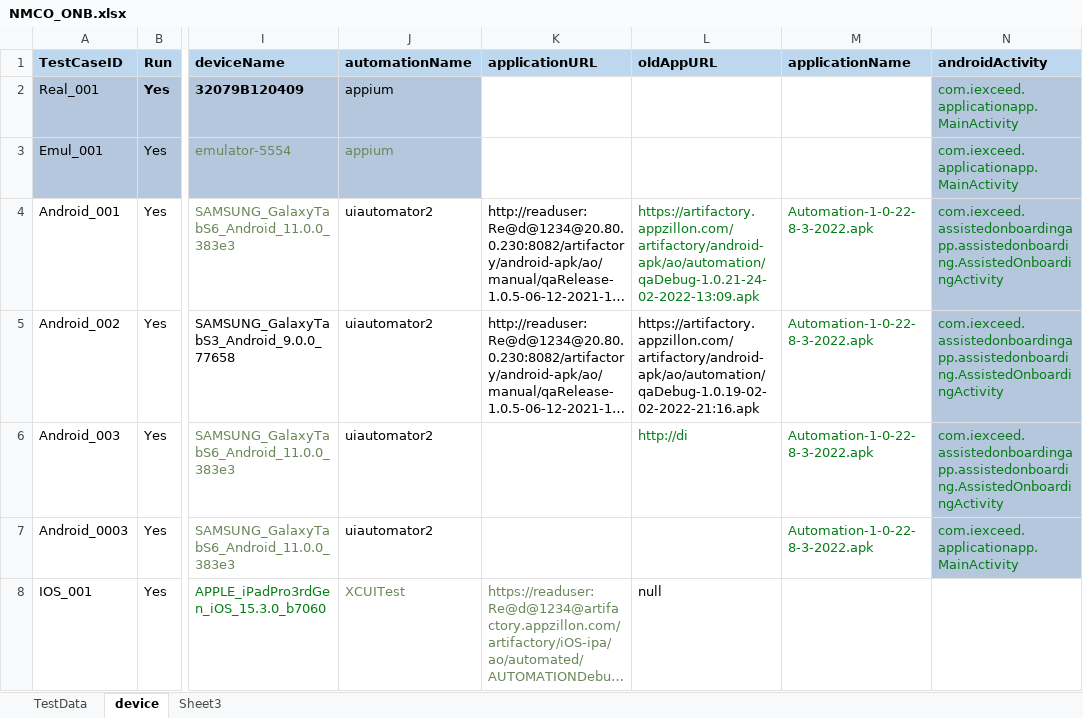
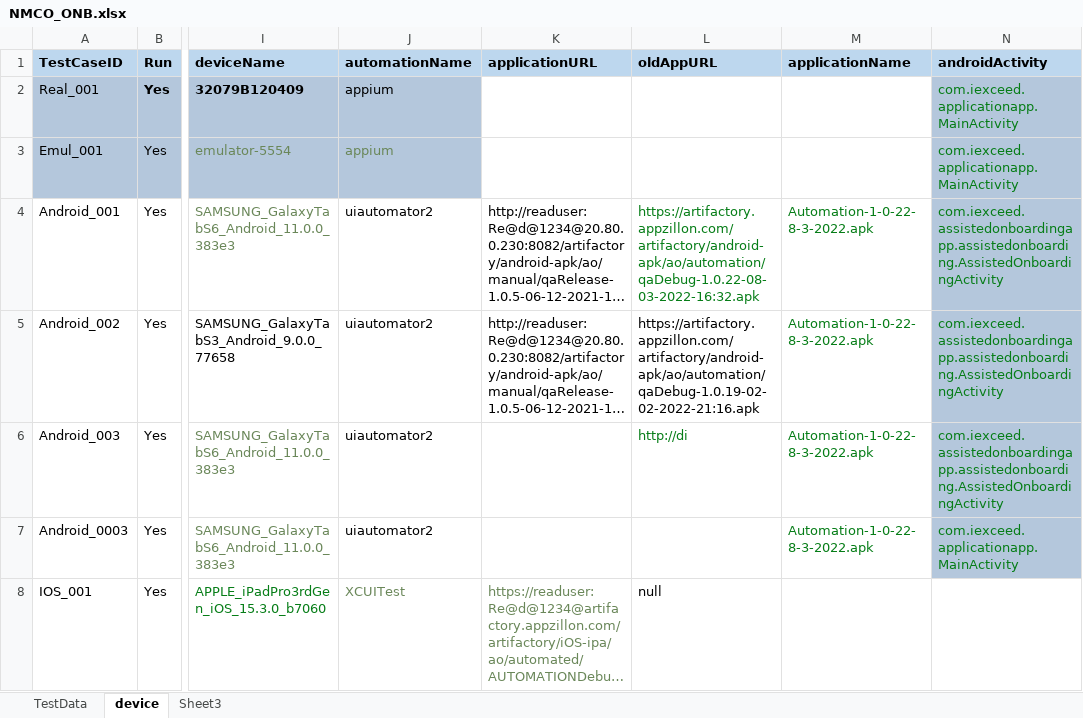
Before and after one commit to ganezz/native-mobile-corporate-onboarding, an Excel workbook: ${project.build.directory}/test-classes/DataSet/NMCO_ONB.xlsx, sheet device, drawn as a sheet; only a part is shown, gaps mark what is left out; long unchanged cells end in …; values as stored, in another font and other column widths than the file's, no borders; the diff names each change by its address in the sheet, - before the commit and + after, or states it on an @@ line.

```diff
--- a/${project.build.directory}/test-classes/DataSet/NMCO_ONB.xlsx (sheet device)
+++ b/${project.build.directory}/test-classes/DataSet/NMCO_ONB.xlsx (sheet device)
-L4 (oldAppURL): https://artifactory.appzillon.com/artifactory/android-apk/ao/automation/qaDebug-1.0.21-24-02-2022-13:09.apk
+L4 (oldAppURL): https://artifactory.appzillon.com/artifactory/android-apk/ao/automation/qaDebug-1.0.22-08-03-2022-16:32.apk
```
Also changed, not shown: 14 other files.
